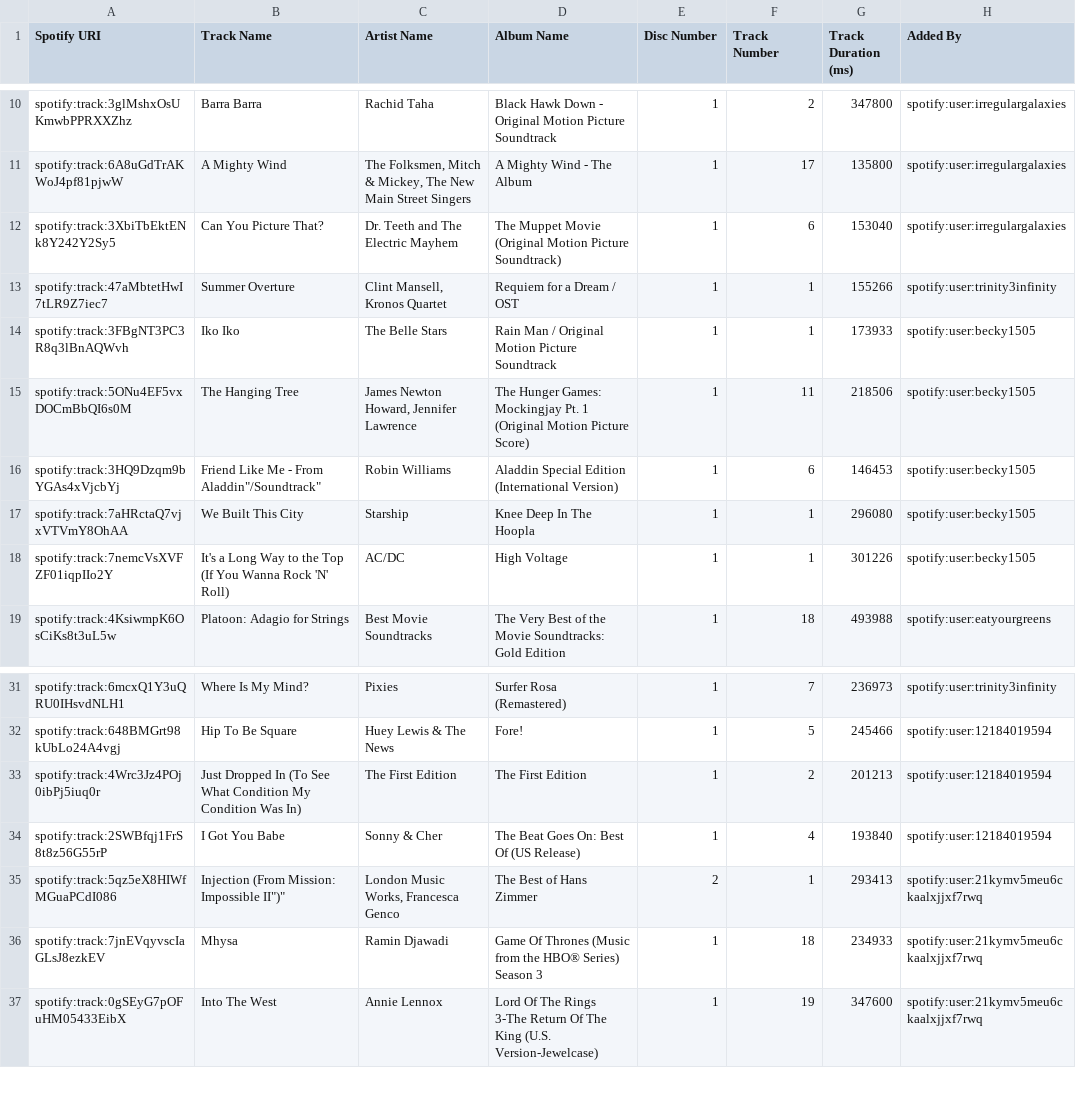
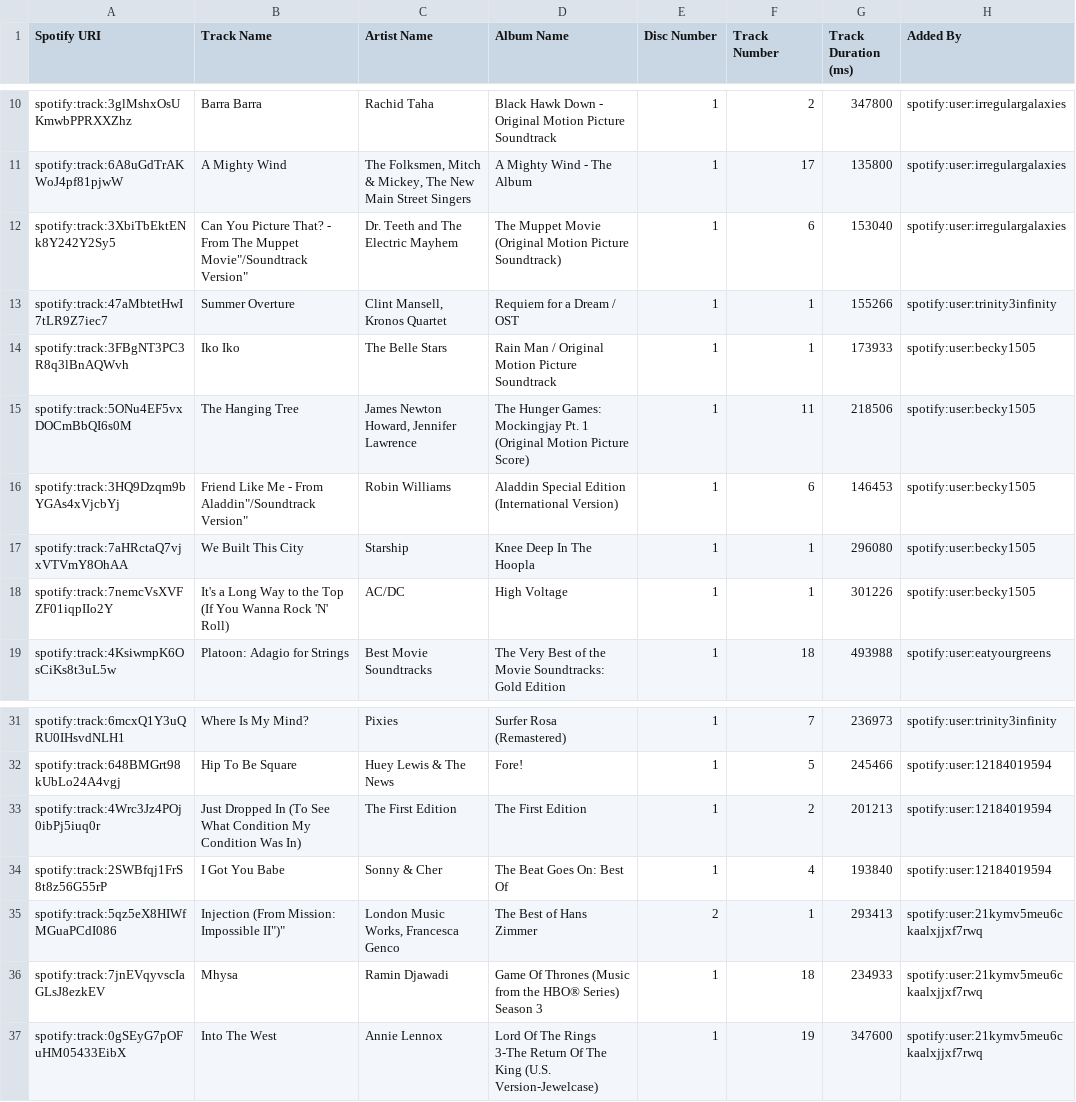
Before and after one commit to zooniverse/zootunes-backup, a CSV file: zooniverse_goes_to_the_movies.csv, drawn as a sheet; only a part is shown, gaps mark what is left out; the diff names each change by its address in the sheet, - before the commit and + after, or states it on an @@ line.

```diff
--- a/zooniverse_goes_to_the_movies.csv
+++ b/zooniverse_goes_to_the_movies.csv
-B12 (Track Name): Can You Picture That?
+B12 (Track Name): Can You Picture That? - From The Muppet Movie"/Soundtrack Version"
-B16 (Track Name): …- From Aladdin"/Soundtrack"
+B16 (Track Name): …- From Aladdin"/Soundtrack Version"
-D34 (Album Name): The Beat Goes On: Best Of (US Release)
+D34 (Album Name): The Beat Goes On: Best Of
```
Also changed, not shown: focuszooniverse_instrumentalworking_music.csv, good_tracks_from_bad_albums.csv, 38 other files.
